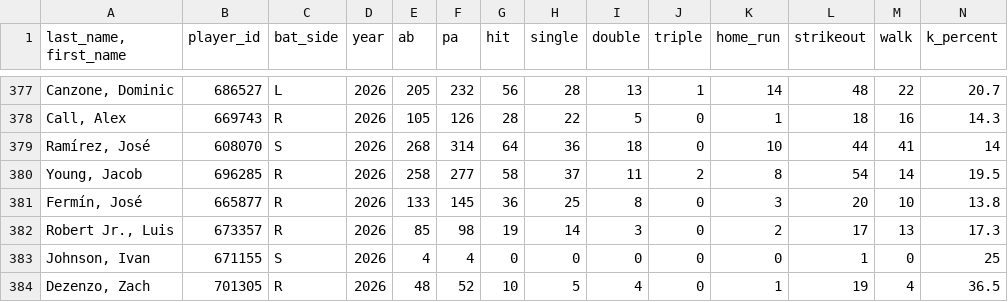
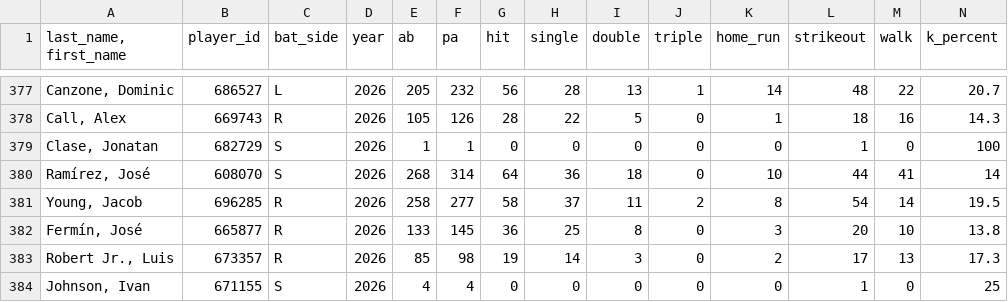
Before and after one commit to Mrbets850/mlb-data-app, a CSV file: Data:savant_batters_all.csv.csv, drawn as a sheet; only a part is shown, gaps mark what is left out; the shorter side is filled out with more unchanged rows; rows hold the shown columns only; the diff names each change by its address in the sheet, - before the commit and + after, or states it on an @@ line.

```diff
--- a/Data:savant_batters_all.csv.csv
+++ b/Data:savant_batters_all.csv.csv
+row 379: Clase, Jonatan | 682729 | S | 2026 | 1 | 1 | 0 | 0 | 0 | 0 | 0 | 1 | 0 | 100
```
Also changed, not shown: Data:savant_pitcher_stats.csv, Data:savant_pitchers.csv.csv.
